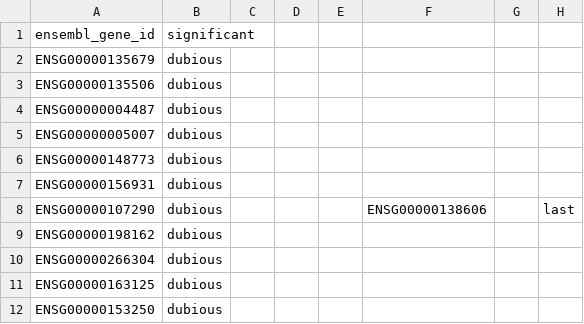
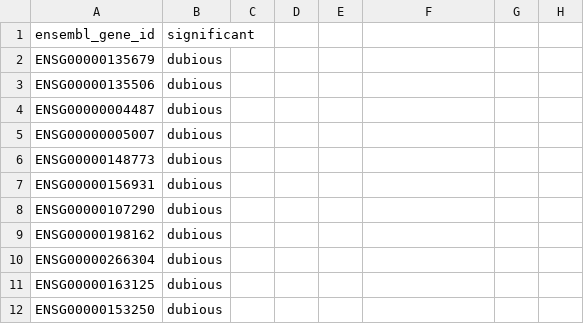
Before and after one commit to jochotecoa/AutoRel, a CSV file: data/apap_hecatos_manual_significant.csv, drawn as a sheet; only a part is shown; the diff names each change by its address in the sheet, - before the commit and + after, or states it on an @@ line.

Commit message:
asdfasd

```diff
--- a/data/apap_hecatos_manual_significant.csv
+++ b/data/apap_hecatos_manual_significant.csv
-F8: ENSG00000138606
+F8: (empty)
-H8: last
+H8: (empty)
```
